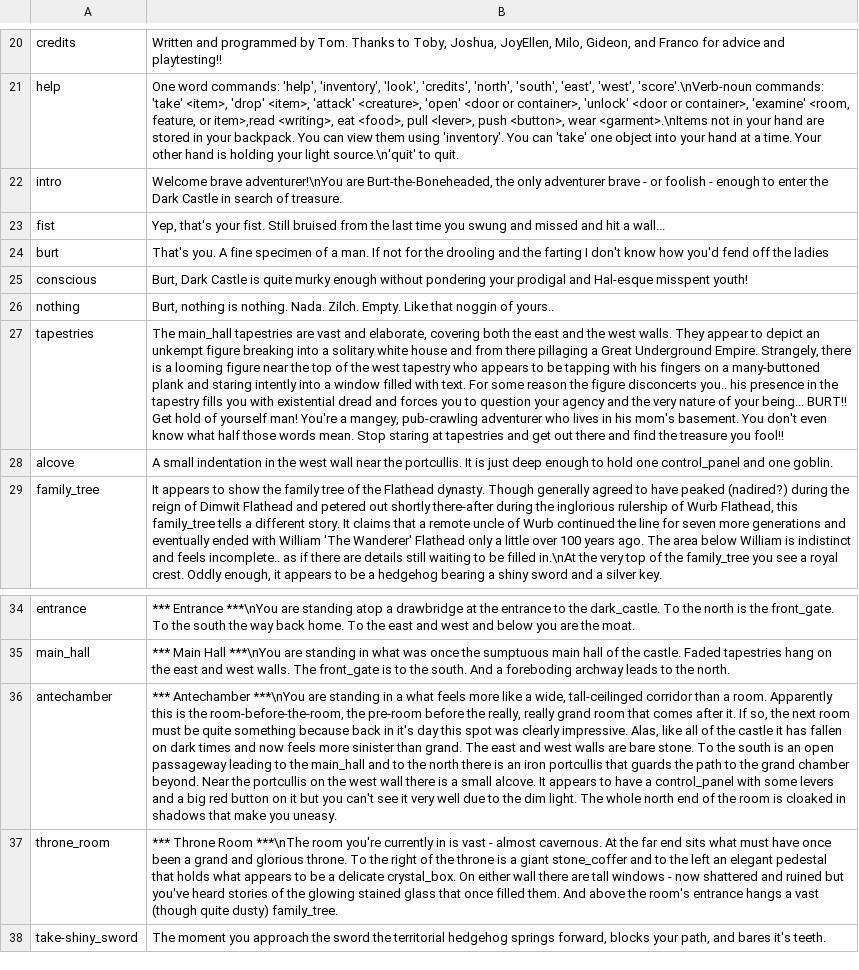
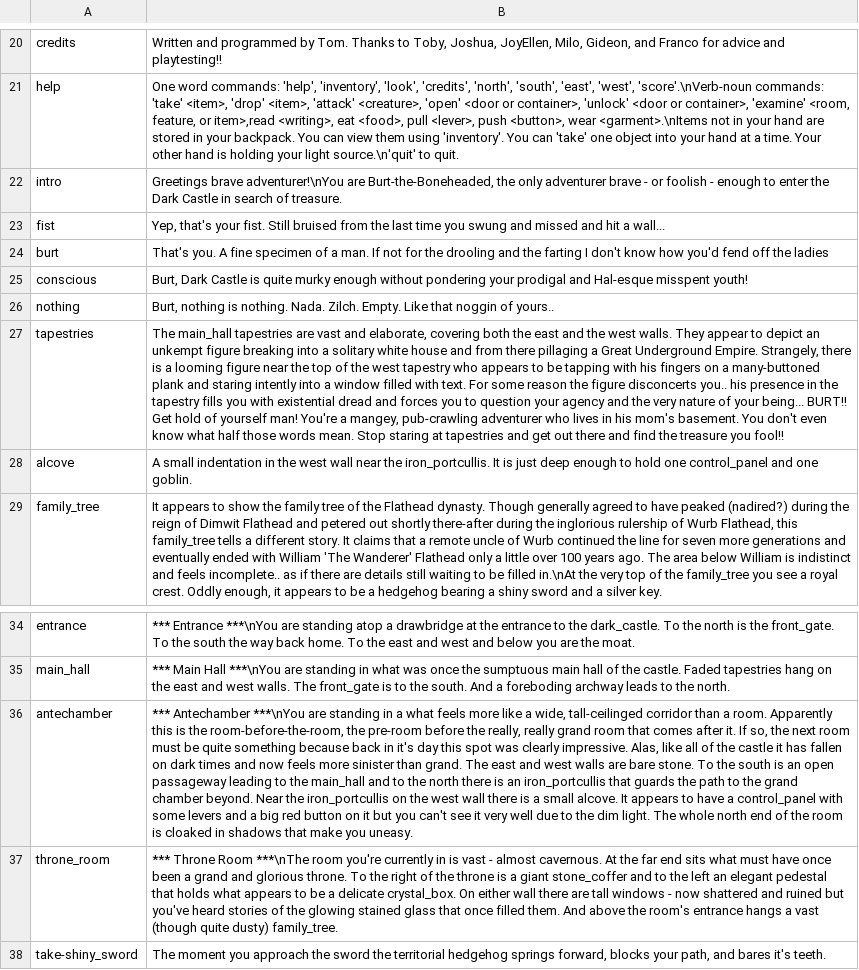
Before and after one commit to tsnellgrove/dark_castle2, a CSV file: description.csv, drawn as a sheet; only a part is shown, gaps mark what is left out; the diff names each change by its address in the sheet, - before the commit and + after, or states it on an @@ line.

```diff
--- a/description.csv
+++ b/description.csv
-B22: Welcome brave adventurer!\nYou…
+B22: Greetings brave adventurer!\nYou…
-B28: …near the portcullis. It is…
+B28: …near the iron_portcullis. It is…
-B36: …is an iron portcullis that guards the path to the grand chamber beyond. Near the portcullis on the…
+B36: …is an iron_portcullis that guards the path to the grand chamber beyond. Near the iron_portcullis on the…
```
Also changed, not shown: 3 other files.
